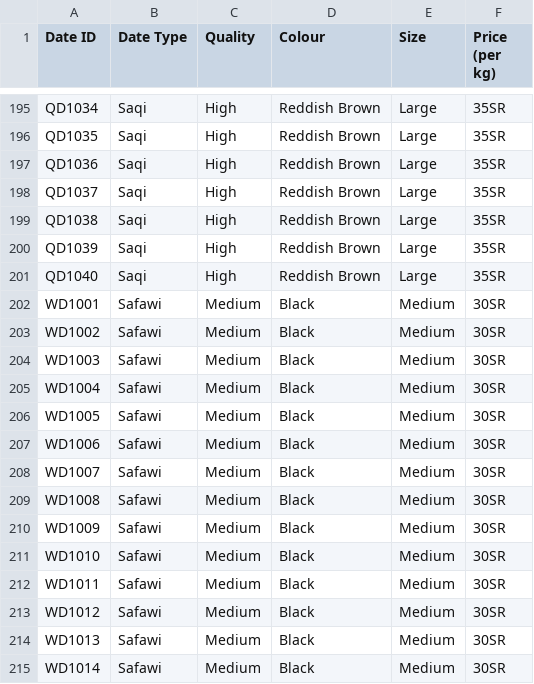
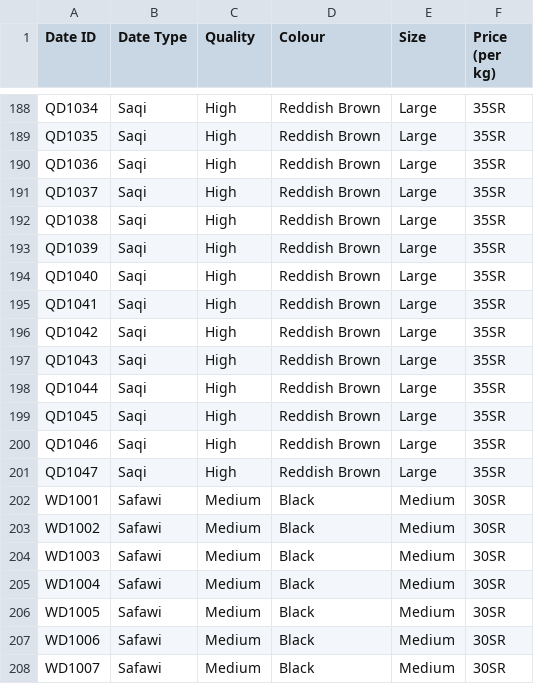
Before and after one commit to UpM-BSc-Ai-projects/Madinah_dates_hackathon, a CSV file: ToCSV/date.csv, drawn as a sheet; only a part is shown, gaps mark what is left out; the shorter side is filled out with more unchanged rows; the diff covers the shown part only; the diff names each change by its address in the sheet, - before the commit and + after, or states it on an @@ line.

```diff
--- a/ToCSV/date.csv
+++ b/ToCSV/date.csv
+row 195: QD1041 | Saqi | High | Reddish Brown | Large | 35SR
+row 196: QD1042 | Saqi | High | Reddish Brown | Large | 35SR
+row 197: QD1043 | Saqi | High | Reddish Brown | Large | 35SR
+row 198: QD1044 | Saqi | High | Reddish Brown | Large | 35SR
+row 199: QD1045 | Saqi | High | Reddish Brown | Large | 35SR
+row 200: QD1046 | Saqi | High | Reddish Brown | Large | 35SR
+row 201: QD1047 | Saqi | High | Reddish Brown | Large | 35SR
```
Also changed, not shown: 22 removed rows elsewhere in this file.
